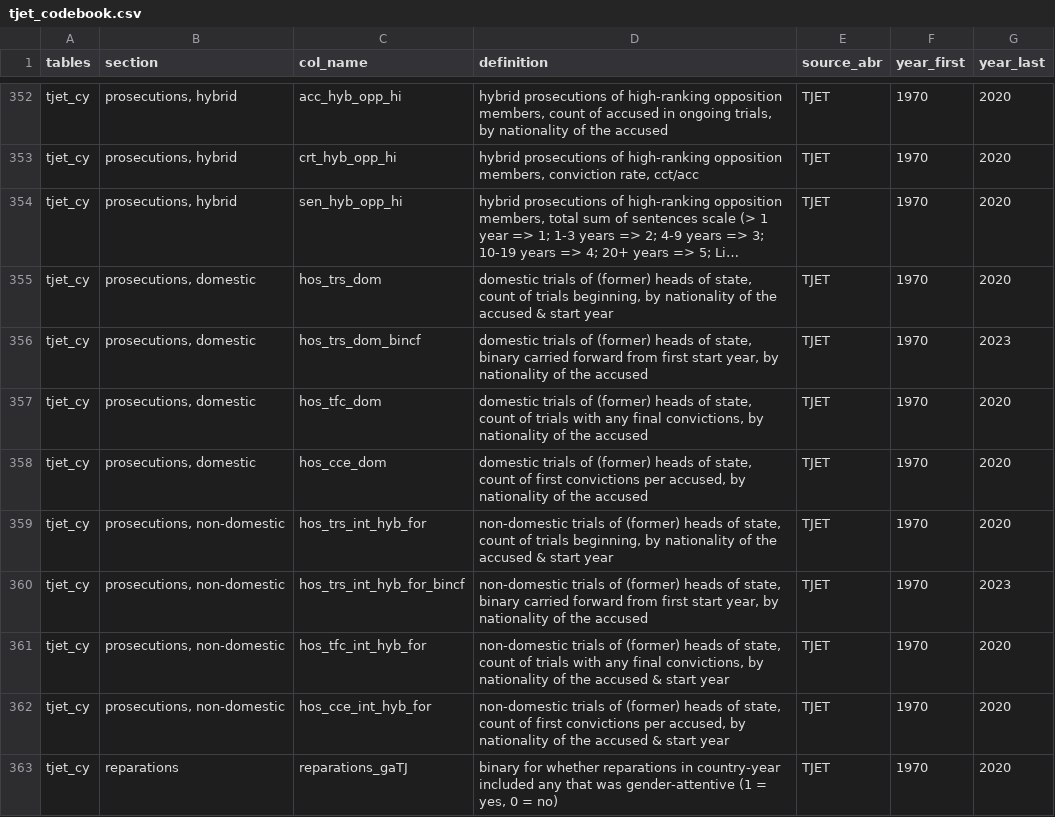
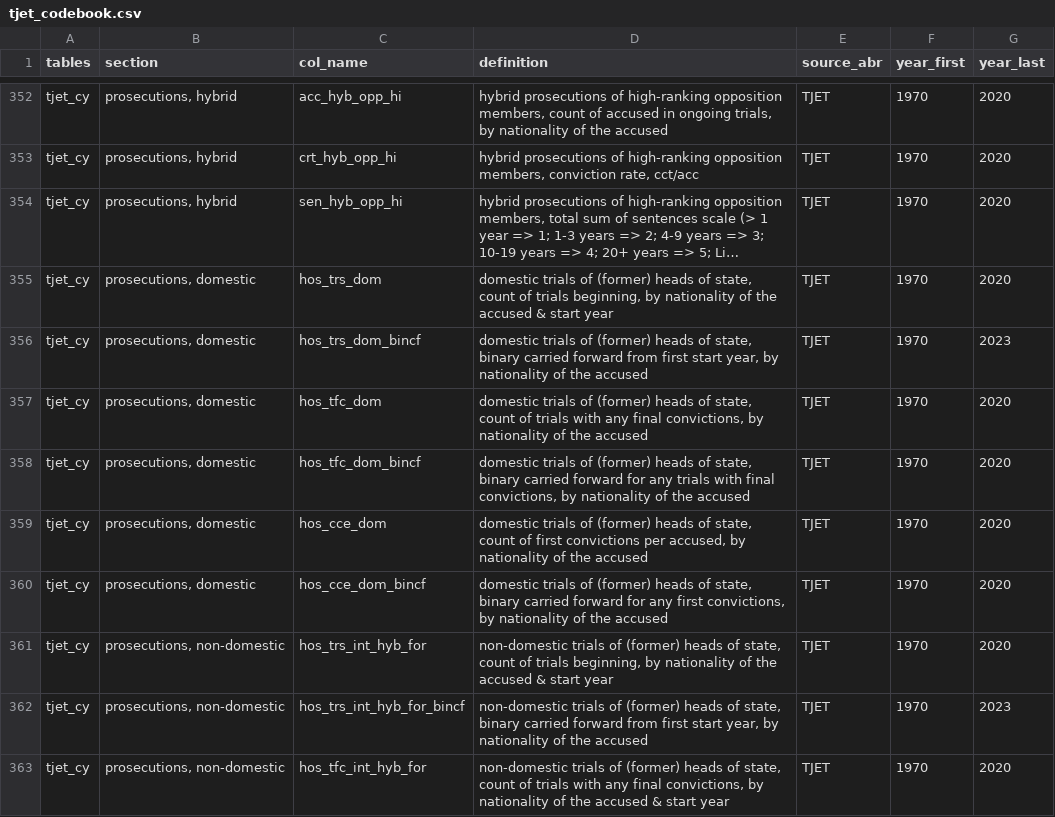
Before and after one commit to tjetdata/tjet-db, a CSV file: data/tjet_codebook.csv, drawn as a sheet; only a part is shown, gaps mark what is left out; the shorter side is filled out with more unchanged rows; long unchanged cells end in …; the diff covers the shown part only; the diff names each change by its address in the sheet, - before the commit and + after, or states it on an @@ line.

```diff
--- a/data/tjet_codebook.csv
+++ b/data/tjet_codebook.csv
+row 358: tjet_cy | prosecutions, domestic | hos_tfc_dom_bincf | domestic trials of (former) heads of state, binary carried forward for any trials with final convictions, by nationality of the accused | TJET | 1970 | 2020
+row 360: tjet_cy | prosecutions, domestic | hos_cce_dom_bincf | domestic trials of (former) heads of state, binary carried forward for any first convictions, by nationality of the accused | TJET | 1970 | 2020
```
Also changed, not shown: 5 added rows, 1 removed row and 2 edited cells elsewhere in this file, tjet_datasets/tjet_codebook.csv, tjet_datasets/tjet_codebook_analyses.csv, 16 other files.
